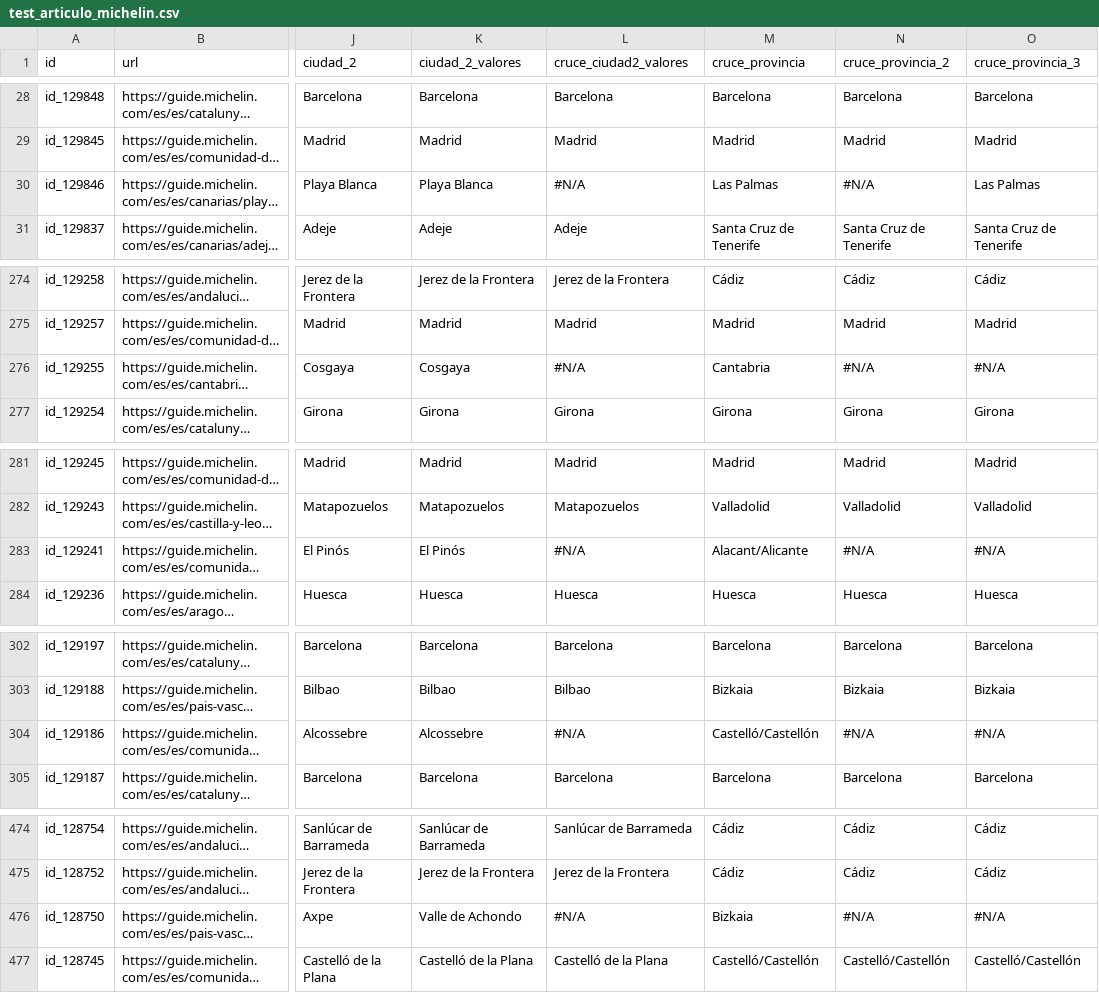
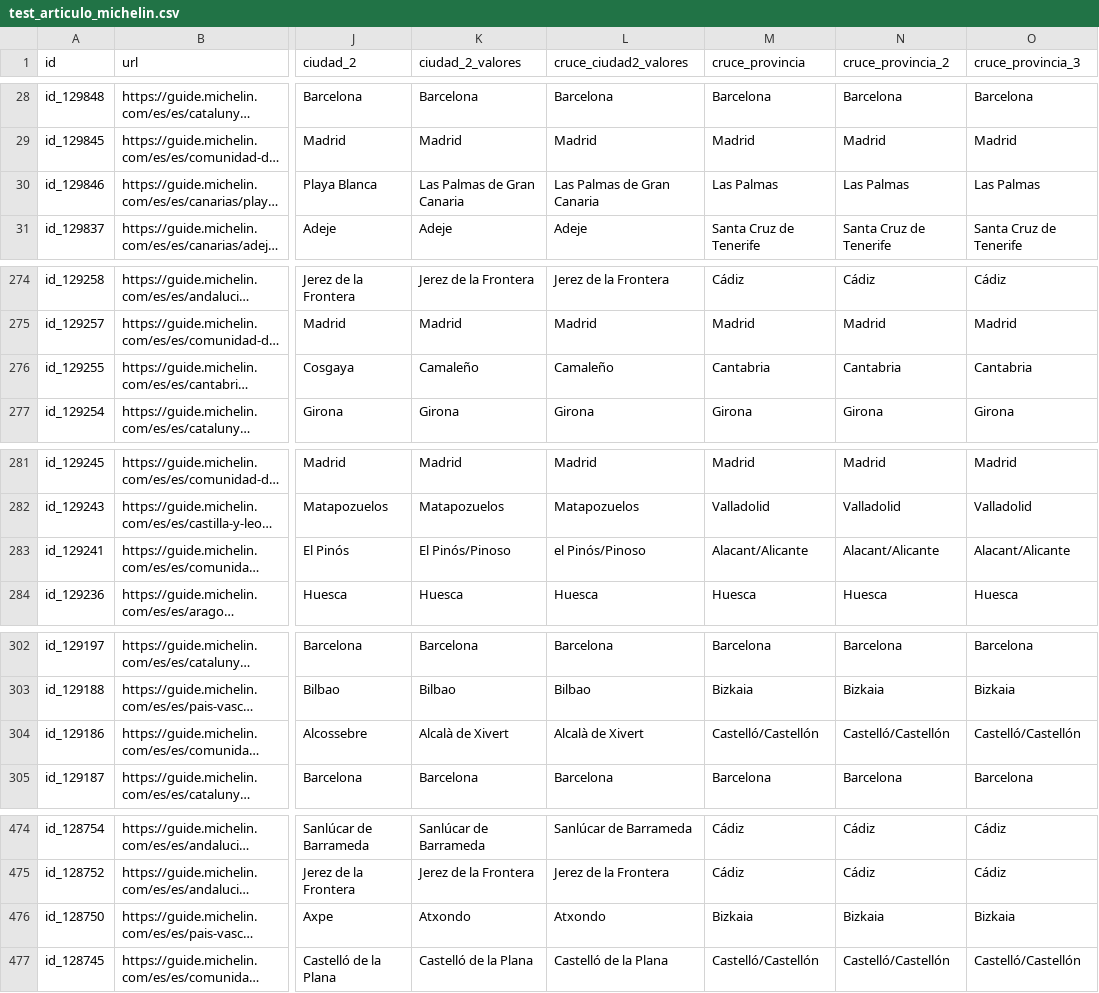
Before and after one commit to cmunoz-vocento/test-michelin, a CSV file: test_articulo_michelin.csv, drawn as a sheet; only a part is shown, gaps mark what is left out; long unchanged cells end in …; the diff covers the shown part only; the diff names each change by its address in the sheet, - before the commit and + after, or states it on an @@ line.

```diff
--- a/test_articulo_michelin.csv
+++ b/test_articulo_michelin.csv
-K30 (ciudad_2_valores): Playa Blanca
+K30 (ciudad_2_valores): Las Palmas de Gran Canaria
-L30 (cruce_ciudad2_valores): #N/A
+L30 (cruce_ciudad2_valores): Las Palmas de Gran Canaria
-N30 (cruce_provincia_2): #N/A
+N30 (cruce_provincia_2): Las Palmas
-K276 (ciudad_2_valores): Cosgaya
+K276 (ciudad_2_valores): Camaleño
-L276 (cruce_ciudad2_valores): #N/A
+L276 (cruce_ciudad2_valores): Camaleño
-N276 (cruce_provincia_2): #N/A
+N276 (cruce_provincia_2): Cantabria
-O276 (cruce_provincia_3): #N/A
+O276 (cruce_provincia_3): Cantabria
-K283 (ciudad_2_valores): El Pinós
+K283 (ciudad_2_valores): El Pinós/Pinoso
-L283 (cruce_ciudad2_valores): #N/A
+L283 (cruce_ciudad2_valores): el Pinós/Pinoso
-N283 (cruce_provincia_2): #N/A
+N283 (cruce_provincia_2): Alacant/Alicante
-O283 (cruce_provincia_3): #N/A
+O283 (cruce_provincia_3): Alacant/Alicante
-K304 (ciudad_2_valores): Alcossebre
+K304 (ciudad_2_valores): Alcalà de Xivert
-L304 (cruce_ciudad2_valores): #N/A
+L304 (cruce_ciudad2_valores): Alcalà de Xivert
-N304 (cruce_provincia_2): #N/A
+N304 (cruce_provincia_2): Castelló/Castellón
-O304 (cruce_provincia_3): #N/A
+O304 (cruce_provincia_3): Castelló/Castellón
-K476 (ciudad_2_valores): Valle de Achondo
+K476 (ciudad_2_valores): Atxondo
-L476 (cruce_ciudad2_valores): #N/A
+L476 (cruce_ciudad2_valores): Atxondo
-N476 (cruce_provincia_2): #N/A
+N476 (cruce_provincia_2): Bizkaia
-O476 (cruce_provincia_3): #N/A
+O476 (cruce_provincia_3): Bizkaia
```
Also changed, not shown: 57 edited cells elsewhere in this file.
